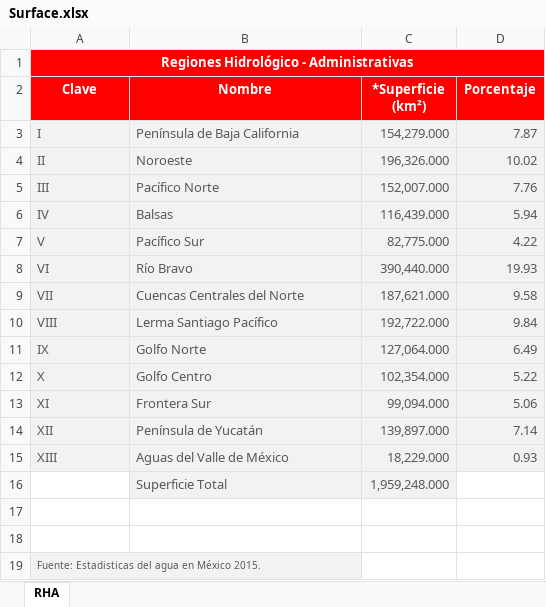
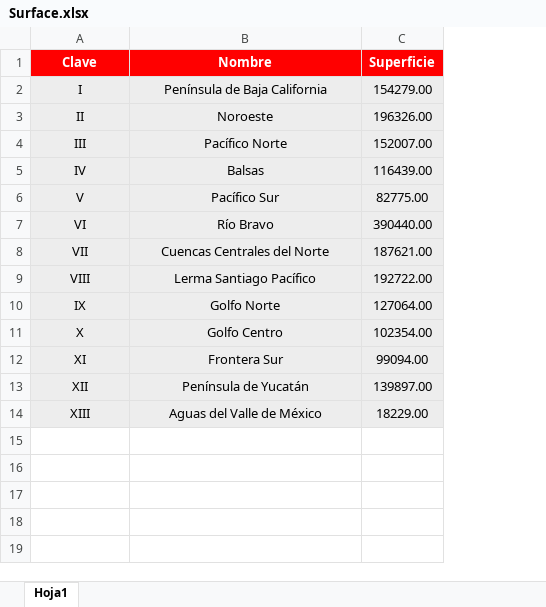
Before and after one commit to charlybg98/water_management, an Excel workbook: Data/Per RHA/Surface.xlsx, sheet Hoja1, drawn as a sheet; values as stored, in another font and other column widths than the file's, no borders; removed rows and columns are numbered as before the commit, all else as after; the diff names each change by its address in the sheet, - before the commit and + after, or states it on an @@ line.

```diff
--- a/Data/Per RHA/Surface.xlsx (sheet Hoja1)
+++ b/Data/Per RHA/Surface.xlsx (sheet Hoja1)
-sheet tab: RHA
+sheet tab: Hoja1
-column C (*Superficie (km²)), rows 3-15: 154,279.000 | 196,326.000 | 152,007.000 | 116,439.000 | 82,775.000 | 390,440.000 | 187,621.000 | 192,722.000 | 127,064.000 | 102,354.000 | 99,094.000 | 139,897.000 | 18,229.000
-column D (Porcentaje), rows 3-15: 7.87 | 10.02 | 7.76 | 5.94 | 4.22 | 19.93 | 9.58 | 9.84 | 6.49 | 5.22 | 5.06 | 7.14 | 0.93
+column C (Superficie), rows 2-14: 154279.00 | 196326.00 | 152007.00 | 116439.00 | 82775.00 | 390440.00 | 187621.00 | 192722.00 | 127064.00 | 102354.00 | 99094.00 | 139897.00 | 18229.00
-row 1: Regiones Hidrológico - Administrativas
@@ A2:B14 text colour: #595959 → black, alignment: left → center @@
-row 16:  | Superficie Total | 1,959,248.000
-row 17: (empty)
-row 18: (empty)
-row 19: Fuente: Estadisticas del agua en México 2015.
```
Also changed, not shown: Data/Per RHA/Availability.xlsx, Data/Per RHA/PIB.xlsx, 70 other files.
